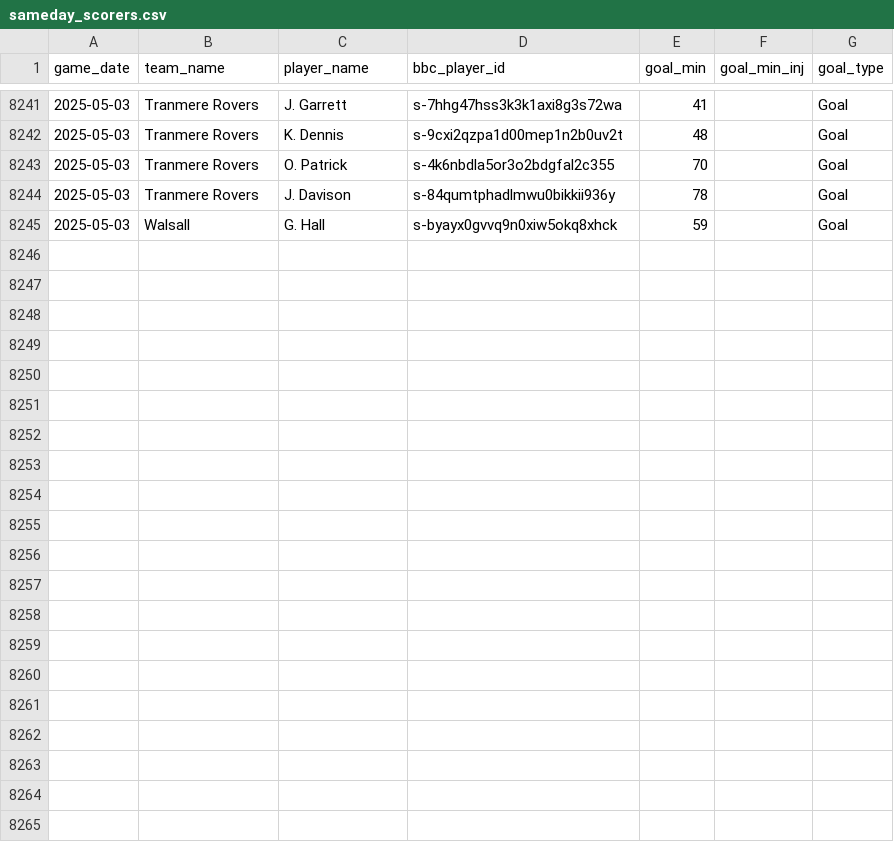
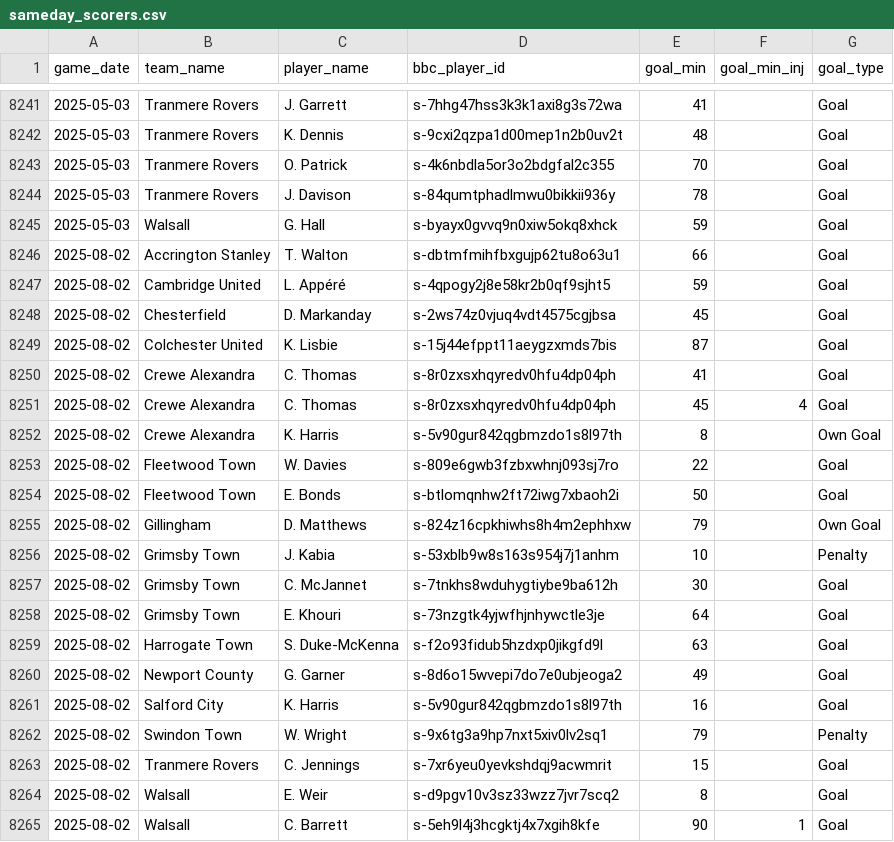
Before and after one commit to petebrown/data-updater-v2, a CSV file: data/sameday_scorers.csv, drawn as a sheet; only a part is shown, gaps mark what is left out; the diff names each change by its address in the sheet, - before the commit and + after, or states it on an @@ line.

Commit message:
ran after colchester(a)

```diff
--- a/data/sameday_scorers.csv
+++ b/data/sameday_scorers.csv
+row 8246: 2025-08-02 | Accrington Stanley | T. Walton | s-dbtmfmihfbxgujp62tu8o63u1 | 66 |  | Goal
+row 8247: 2025-08-02 | Cambridge United | L. Appéré | s-4qpogy2j8e58kr2b0qf9sjht5 | 59 |  | Goal
+row 8248: 2025-08-02 | Chesterfield | D. Markanday | s-2ws74z0vjuq4vdt4575cgjbsa | 45 |  | Goal
+row 8249: 2025-08-02 | Colchester United | K. Lisbie | s-15j44efppt11aeygzxmds7bis | 87 |  | Goal
+row 8250: 2025-08-02 | Crewe Alexandra | C. Thomas | s-8r0zxsxhqyredv0hfu4dp04ph | 41 |  | Goal
+row 8251: 2025-08-02 | Crewe Alexandra | C. Thomas | s-8r0zxsxhqyredv0hfu4dp04ph | 45 | 4 | Goal
+row 8252: 2025-08-02 | Crewe Alexandra | K. Harris | s-5v90gur842qgbmzdo1s8l97th | 8 |  | Own Goal
+row 8253: 2025-08-02 | Fleetwood Town | W. Davies | s-809e6gwb3fzbxwhnj093sj7ro | 22 |  | Goal
+row 8254: 2025-08-02 | Fleetwood Town | E. Bonds | s-btlomqnhw2ft72iwg7xbaoh2i | 50 |  | Goal
+row 8255: 2025-08-02 | Gillingham | D. Matthews | s-824z16cpkhiwhs8h4m2ephhxw | 79 |  | Own Goal
+row 8256: 2025-08-02 | Grimsby Town | J. Kabia | s-53xblb9w8s163s954j7j1anhm | 10 |  | Penalty
+row 8257: 2025-08-02 | Grimsby Town | C. McJannet | s-7tnkhs8wduhygtiybe9ba612h | 30 |  | Goal
+row 8258: 2025-08-02 | Grimsby Town | E. Khouri | s-73nzgtk4yjwfhjnhywctle3je | 64 |  | Goal
+row 8259: 2025-08-02 | Harrogate Town | S. Duke-McKenna | s-f2o93fidub5hzdxp0jikgfd9l | 63 |  | Goal
+row 8260: 2025-08-02 | Newport County | G. Garner | s-8d6o15wvepi7do7e0ubjeoga2 | 49 |  | Goal
+row 8261: 2025-08-02 | Salford City | K. Harris | s-5v90gur842qgbmzdo1s8l97th | 16 |  | Goal
+row 8262: 2025-08-02 | Swindon Town | W. Wright | s-9x6tg3a9hp7nxt5xiv0lv2sq1 | 79 |  | Penalty
+row 8263: 2025-08-02 | Tranmere Rovers | C. Jennings | s-7xr6yeu0yevkshdqj9acwmrit | 15 |  | Goal
+row 8264: 2025-08-02 | Walsall | E. Weir | s-d9pgv10v3sz33wzz7jvr7scq2 | 8 |  | Goal
+row 8265: 2025-08-02 | Walsall | C. Barrett | s-5eh9l4j3hcgktj4x7xgih8kfe | 90 | 1 | Goal
```
Also changed, not shown: data-r/subs.csv, data/league_tables.csv, 24 other files.
